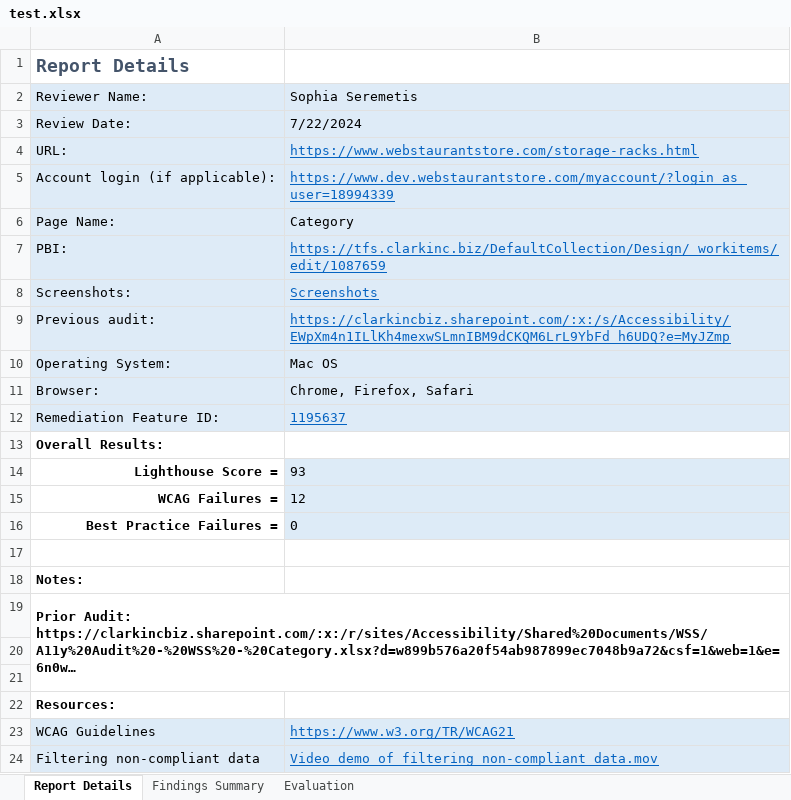
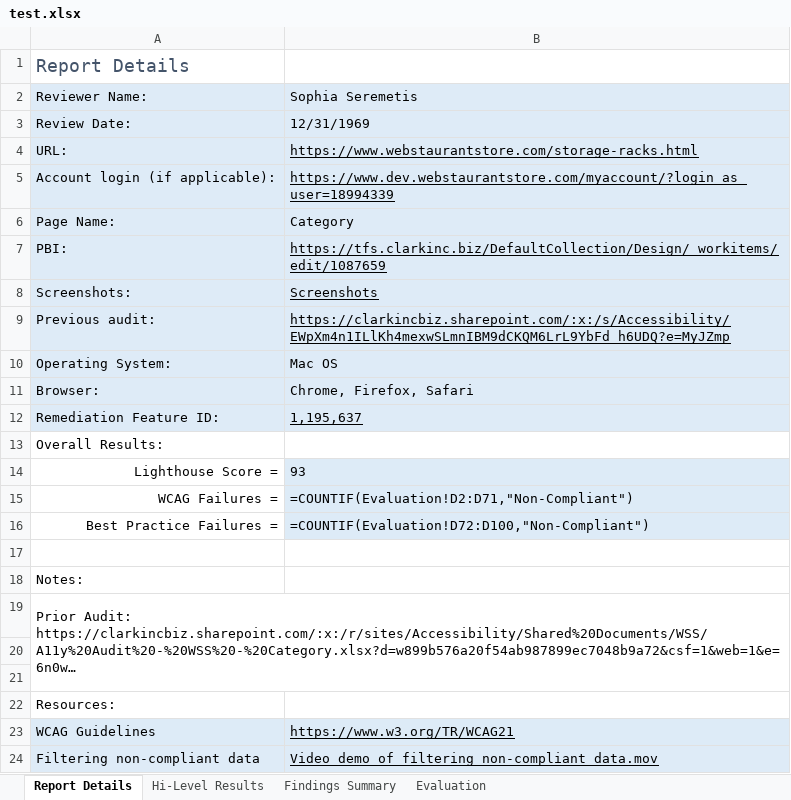
Before and after one commit to Watso196/generate-pbis, an Excel workbook: test.xlsx, sheet Report Details, drawn as a sheet; long unchanged cells end in …; values as stored, in another font and other column widths than the file's, no borders; formulas without a stored value are shown as written; the diff names each change by its address in the sheet, - before the commit and + after, or states it on an @@ line.

```diff
--- a/test.xlsx (sheet Report Details)
+++ b/test.xlsx (sheet Report Details)
@@ sheet tab unhidden: Hi-Level Results @@
-A1 bold: on
+A1 bold: off
-B3: 7/22/2024
+B3: 12/31/1969
-B4:B5 text colour: #0563C1
+B4:B5 text colour: black
-B7:B9 text colour: #0563C1
+B7:B9 text colour: black
-B12: 1195637
+B12: 1,195,637
-B12 text colour: #0563C1
+B12 text colour: black
-A13:A16 bold: on
+A13:A16 bold: off
-B15: 12
+B15: =COUNTIF(Evaluation!D2:D71,"Non-Compliant")
-B16: 0
+B16: =COUNTIF(Evaluation!D72:D100,"Non-Compliant")
-A18:A19 bold: on
+A18:A19 bold: off
-A22 bold: on
+A22 bold: off
-B23:B24 text colour: #0563C1
+B23:B24 text colour: black
```
Also changed, not shown: sheet Findings Summary, sheet Evaluation, 3 other files.
